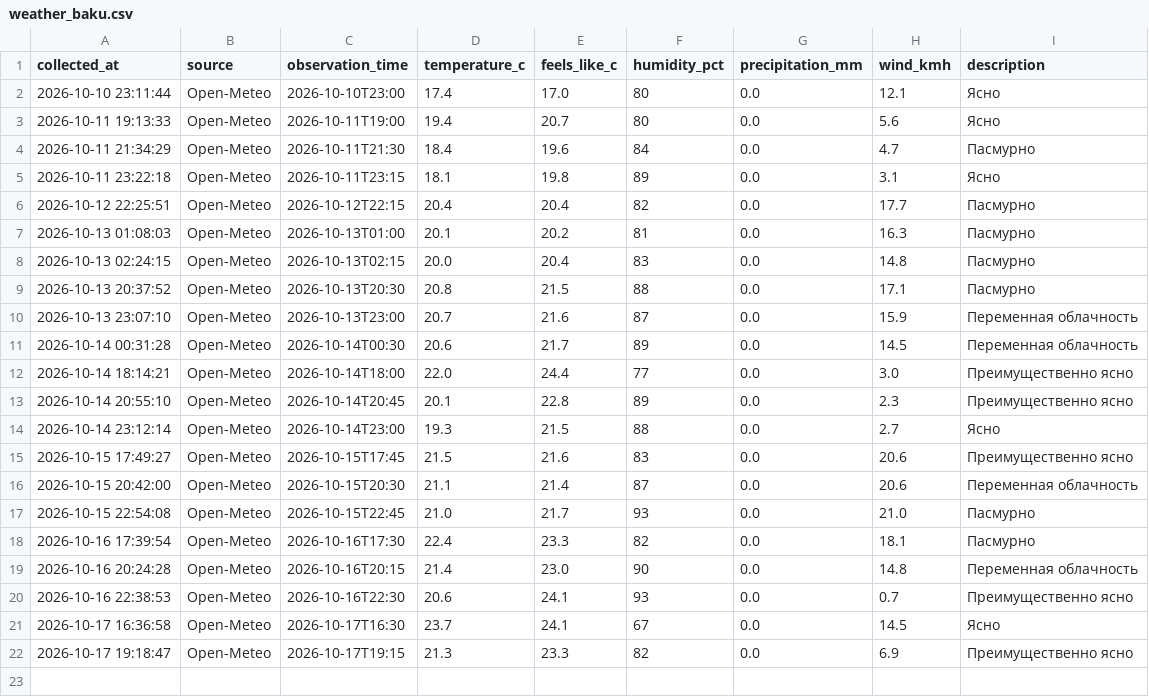
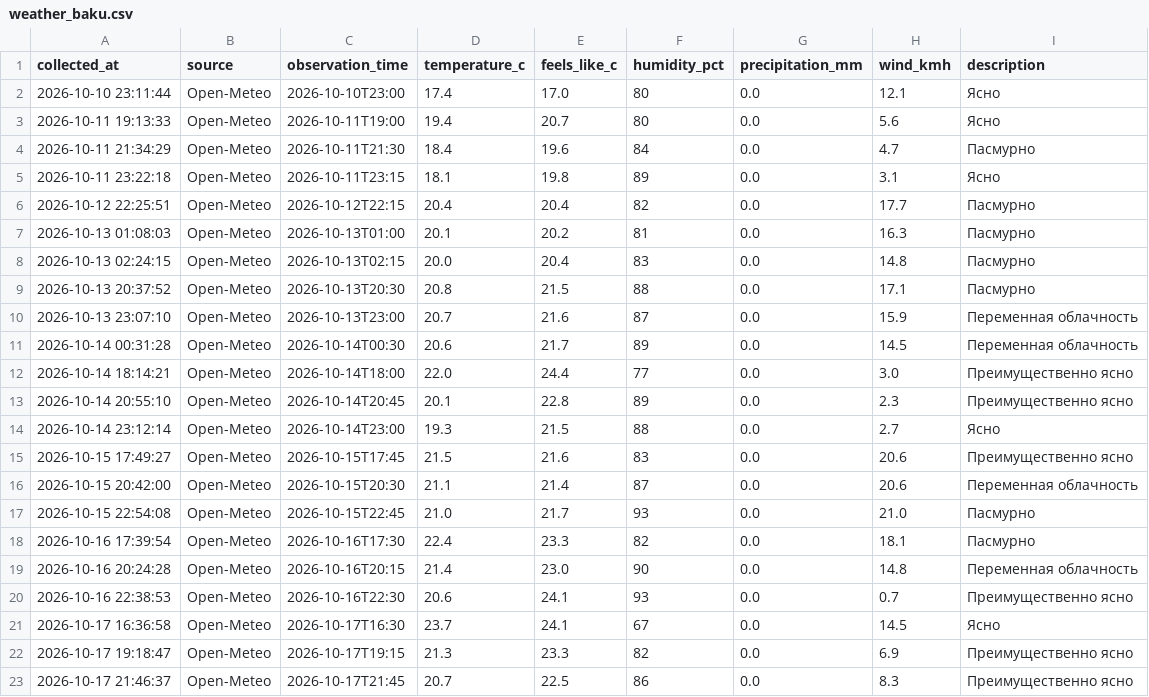
Before and after one commit to islamnasirova-cyber/weather-baku2, a CSV file: weather_baku.csv, drawn as a sheet.

Commit message:
Weather update 2026-10-17 17:46 UTC

```diff
--- a/weather_baku.csv
+++ b/weather_baku.csv
@@ -22 +22,2 @@
 2026-10-17 19:18:47,Open-Meteo,2026-10-17T19:15,21.3,23.3,82,0.0,6.9,Преимущественно ясно
+2026-10-17 21:46:37,Open-Meteo,2026-10-17T21:45,20.7,22.5,86,0.0,8.3,Преимущественно ясно
```
